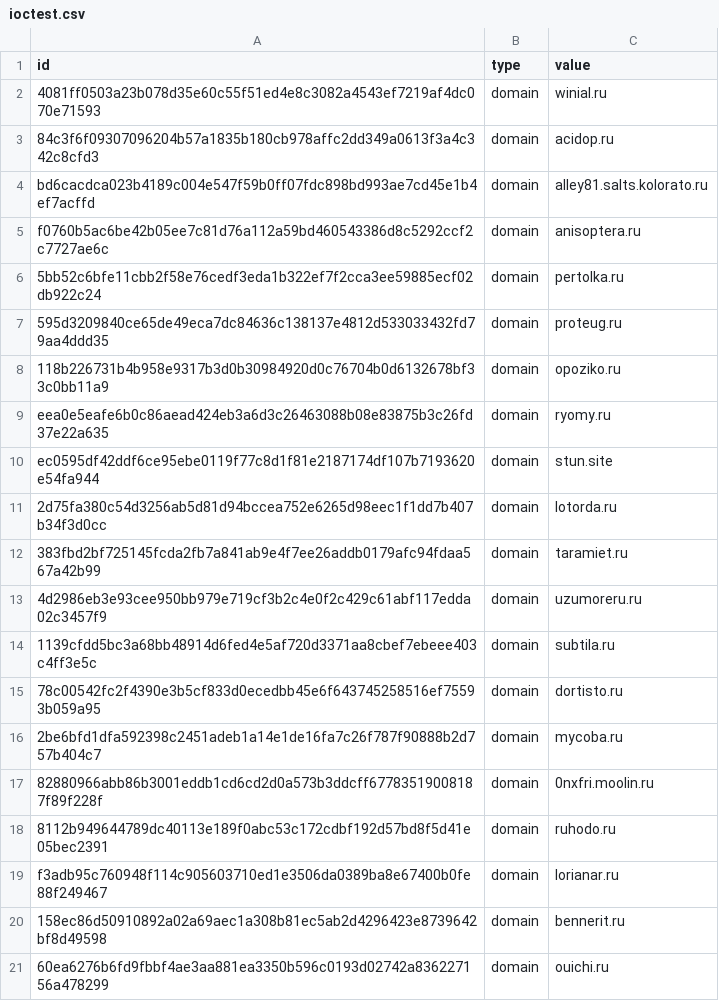
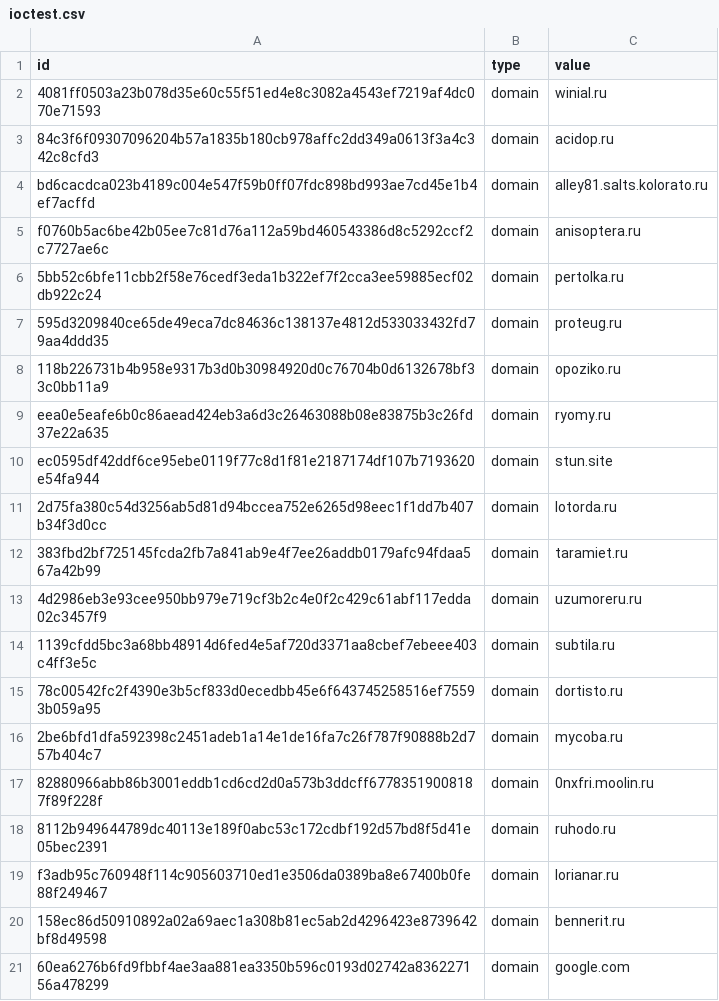
Before and after one commit to spospospo/test, a CSV file: ioctest.csv, drawn as a sheet.

Commit message:
Update ioctest.csv

```diff
--- a/ioctest.csv
+++ b/ioctest.csv
@@ -20,2 +20,2 @@ f3adb95c760948f114c905603710ed1e3506da0389ba8e67400b0fe88f249467;domain;lorianar
 158ec86d50910892a02a69aec1a308b81ec5ab2d4296423e8739642bf8d49598;domain;bennerit.ru
-60ea6276b6fd9fbbf4ae3aa881ea3350b596c0193d02742a836227156a478299;domain;ouichi.ru
+60ea6276b6fd9fbbf4ae3aa881ea3350b596c0193d02742a836227156a478299;domain;google.com
```
